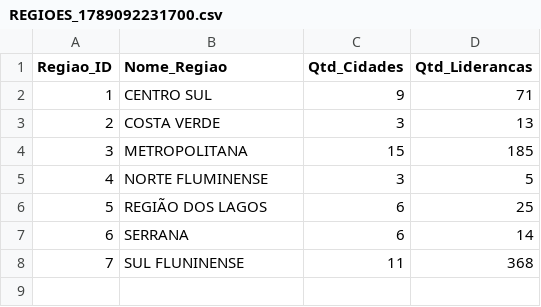
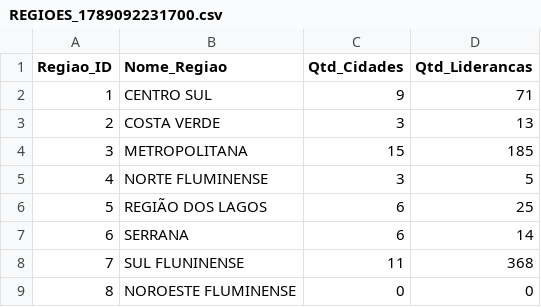
Before and after one commit to progjaoo/Sistema-GestaoCampanha, a CSV file: lib/db/seed-data/REGIOES_1789092231700.csv, drawn as a sheet; the diff names each change by its address in the sheet, - before the commit and + after, or states it on an @@ line.

```diff
--- a/lib/db/seed-data/REGIOES_1789092231700.csv
+++ b/lib/db/seed-data/REGIOES_1789092231700.csv
+row 9: 8 | NOROESTE FLUMINENSE | 0 | 0
```
Also changed, not shown: 2 other files.
